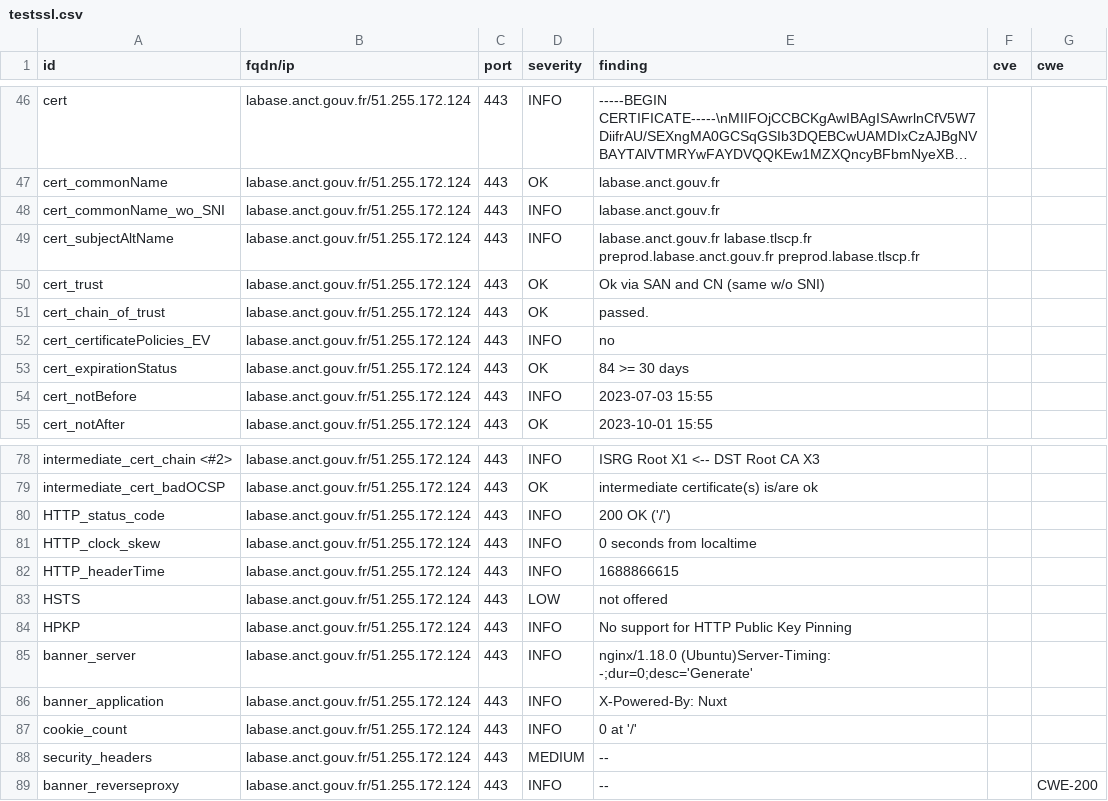
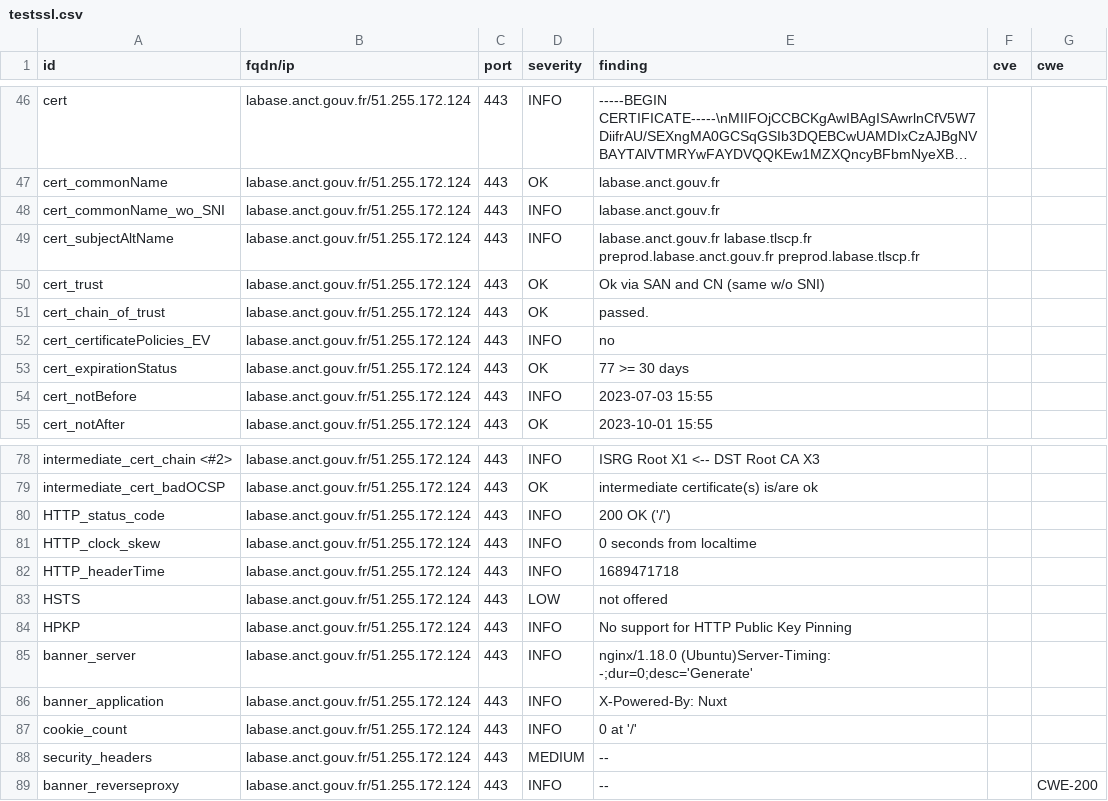
Before and after one commit to Inclusion-Numerique/dashlord, a CSV file: results/aHR0cHM6Ly9sYWJhc2UuYW5jdC5nb3V2LmZy/testssl.csv, drawn as a sheet; only a part is shown, gaps mark what is left out; long unchanged cells end in ….

```diff
--- a/results/aHR0cHM6Ly9sYWJhc2UuYW5jdC5nb3V2LmZy/testssl.csv
+++ b/results/aHR0cHM6Ly9sYWJhc2UuYW5jdC5nb3V2LmZy/testssl.csv
@@ -52,3 +52,3 @@
 "cert_certificatePolicies_EV","labase.anct.gouv.fr/51.255.172.124","443","INFO","no","",""
-"cert_expirationStatus","labase.anct.gouv.fr/51.255.172.124","443","OK","84 >= 30 days","",""
+"cert_expirationStatus","labase.anct.gouv.fr/51.255.172.124","443","OK","77 >= 30 days","",""
 "cert_notBefore","labase.anct.gouv.fr/51.255.172.124","443","INFO","2023-07-03 15:55","",""
@@ -81,3 +81,3 @@
 "HTTP_clock_skew","labase.anct.gouv.fr/51.255.172.124","443","INFO","0 seconds from localtime","",""
-"HTTP_headerTime","labase.anct.gouv.fr/51.255.172.124","443","INFO","1688866615","",""
+"HTTP_headerTime","labase.anct.gouv.fr/51.255.172.124","443","INFO","1689471718","",""
 "HSTS","labase.anct.gouv.fr/51.255.172.124","443","LOW","not offered","",""
```
Also changed, not shown: 14 other files.
